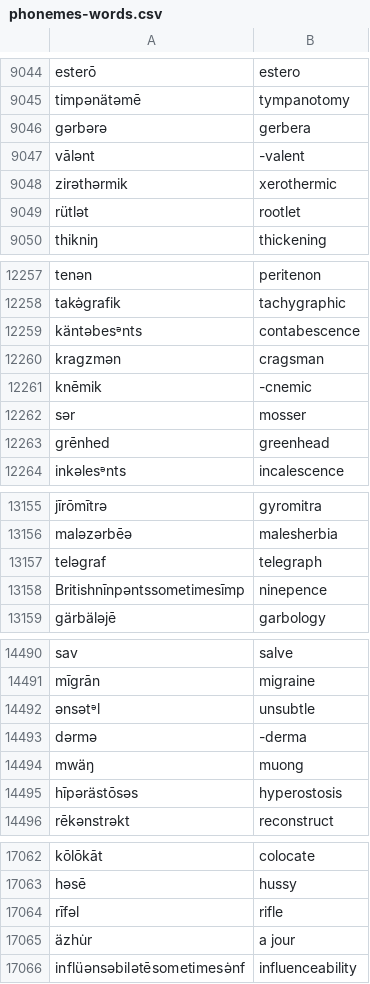
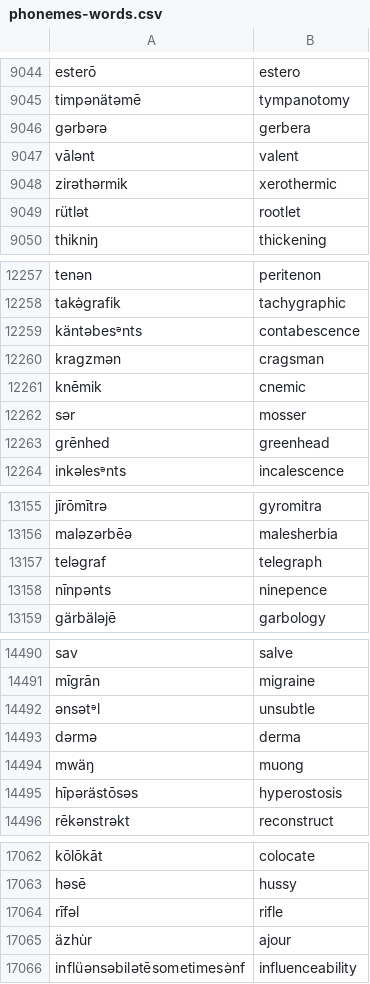
Before and after one commit to trigaten/phoneme-to-grapheme, a CSV file: phonemes-words.csv, drawn as a sheet; only a part is shown, gaps mark what is left out; the diff covers the shown part only.

```diff
--- a/phonemes-words.csv
+++ b/phonemes-words.csv
@@ -9046,3 +9046,3 @@ timpənätəmē,tympanotomy
 gərbərə,gerbera
-vālənt,-valent
+vālənt,valent
 zirəthərmik,xerothermic
@@ -12260,3 +12260,3 @@ käntəbesᵊnts,contabescence
 kragzmən,cragsman
-knēmik,-cnemic
+knēmik,cnemic
 sər,mosser
@@ -13157,3 +13157,3 @@ maləzərbēə,malesherbia
 teləgraf,telegraph
-Britishnīnpəntssometimesīmp,ninepence
+nīnpənts,ninepence
 gärbäləjē,garbology
@@ -14492,3 +14492,3 @@ mīgrān,migraine
 ənsətᵊl,unsubtle
-dərmə,-derma
+dərmə,derma
 mwäŋ,muong
@@ -17064,3 +17064,3 @@ həsē,hussy
 rīfəl,rifle
-äzhu̇r,a jour
+äzhu̇r,ajour
 inflüənsəbilətēsometimesə̇nf,influenceability
```
Also changed, not shown: 1 removed row and 7 edited cells elsewhere in this file.
